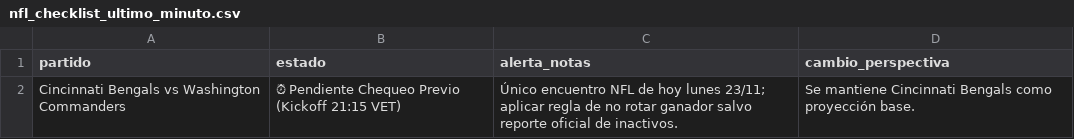
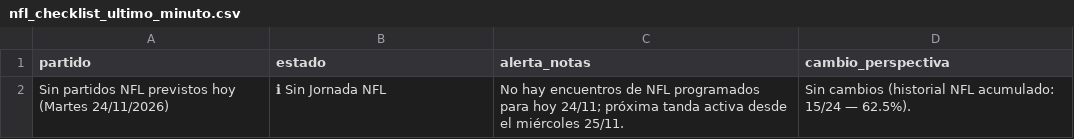
Before and after one commit to cavioc-eng/sabermetriaia, a CSV file: nfl_checklist_ultimo_minuto.csv, drawn as a sheet; removed rows and columns are numbered as before the commit, all else as after; the diff names each change by its address in the sheet, - before the commit and + after, or states it on an @@ line.

```diff
--- a/nfl_checklist_ultimo_minuto.csv
+++ b/nfl_checklist_ultimo_minuto.csv
-row 2: Cincinnati Bengals vs Washington Commanders | ⏰ Pendiente Chequeo Previo (Kickoff 21:15 VET) | Único encuentro NFL de hoy lunes 23/11; aplicar regla de no rotar ganador salvo reporte oficial de inactivos. | Se mantiene Cincinnati Bengals como proyección base.
+row 2: Sin partidos NFL previstos hoy (Martes 24/11/2026) | ℹ Sin Jornada NFL | No hay encuentros de NFL programados para hoy 24/11; próxima tanda activa desde el miércoles 25/11. | Sin cambios (historial NFL acumulado: 15/24 — 62.5%).
```
Also changed, not shown: apuestas_usa.csv, cartelera_juegos.csv, 7 other files.
